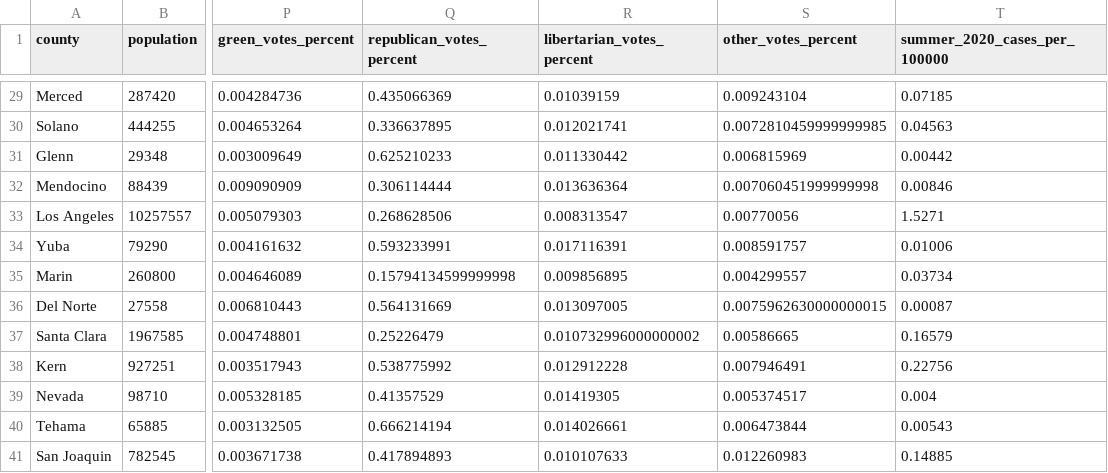
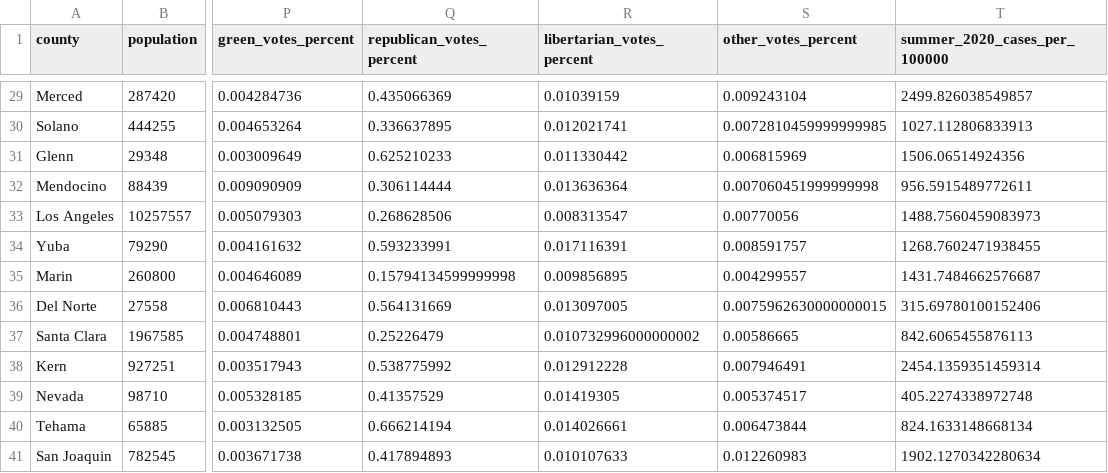
Before and after one commit to pleunipennings/MARC_ML_FAIR, a CSV file: S2020_training_with_labels.csv, drawn as a sheet; only a part is shown, gaps mark what is left out; the diff covers the shown part only; the diff names each change by its address in the sheet, - before the commit and + after, or states it on an @@ line.

```diff
--- a/S2020_training_with_labels.csv
+++ b/S2020_training_with_labels.csv
-T29 (summer_2020_cases_per_100000): 0.07185
+T29 (summer_2020_cases_per_100000): 2499.826038549857
-T30 (summer_2020_cases_per_100000): 0.04563
+T30 (summer_2020_cases_per_100000): 1027.112806833913
-T31 (summer_2020_cases_per_100000): 0.00442
+T31 (summer_2020_cases_per_100000): 1506.06514924356
-T32 (summer_2020_cases_per_100000): 0.00846
+T32 (summer_2020_cases_per_100000): 956.5915489772611
-T33 (summer_2020_cases_per_100000): 1.5271
+T33 (summer_2020_cases_per_100000): 1488.7560459083973
-T34 (summer_2020_cases_per_100000): 0.01006
+T34 (summer_2020_cases_per_100000): 1268.7602471938455
-T35 (summer_2020_cases_per_100000): 0.03734
+T35 (summer_2020_cases_per_100000): 1431.7484662576687
-T36 (summer_2020_cases_per_100000): 0.00087
+T36 (summer_2020_cases_per_100000): 315.69780100152406
-T37 (summer_2020_cases_per_100000): 0.16579
+T37 (summer_2020_cases_per_100000): 842.6065455876113
-T38 (summer_2020_cases_per_100000): 0.22756
+T38 (summer_2020_cases_per_100000): 2454.1359351459314
-T39 (summer_2020_cases_per_100000): 0.004
+T39 (summer_2020_cases_per_100000): 405.2274338972748
-T40 (summer_2020_cases_per_100000): 0.00543
+T40 (summer_2020_cases_per_100000): 824.1633148668134
-T41 (summer_2020_cases_per_100000): 0.14885
+T41 (summer_2020_cases_per_100000): 1902.1270342280634
```
Also changed, not shown: 27 edited cells elsewhere in this file, S2020_test_labels_only.csv, S2021_test_features_only.csv, 2 other files.
